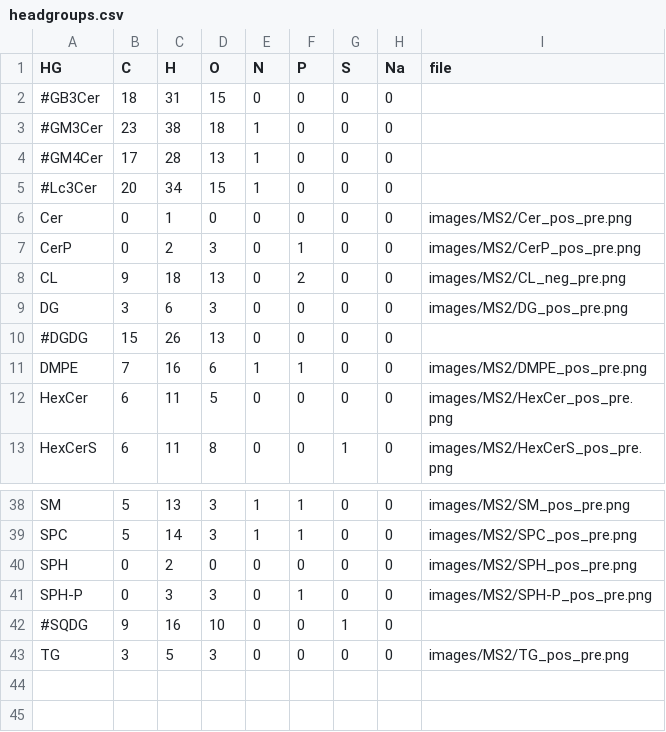
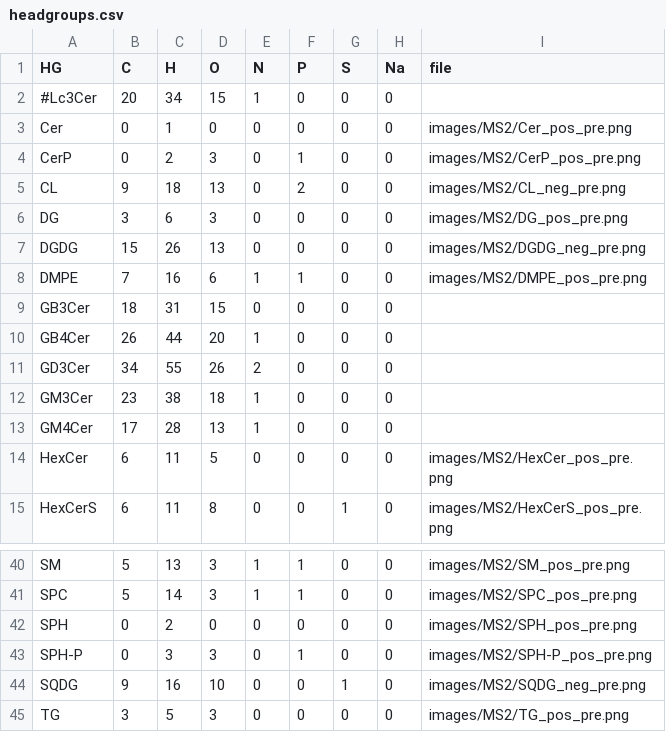
Before and after one commit to lifs-tools/lipidcreator, a CSV file: LipidCreator/data/headgroups.csv, drawn as a sheet; only a part is shown, gaps mark what is left out.

```diff
--- a/LipidCreator/data/headgroups.csv
+++ b/LipidCreator/data/headgroups.csv
@@ -1,5 +1,2 @@
 HG,C,H,O,N,P,S,Na,file
-#GB3Cer,18,31,15,0,0,0,0,
-#GM3Cer,23,38,18,1,0,0,0,
-#GM4Cer,17,28,13,1,0,0,0,
 #Lc3Cer,20,34,15,1,0,0,0,
@@ -9,4 +6,9 @@ CL,9,18,13,0,2,0,0,images/MS2/CL_neg_pre.png
 DG,3,6,3,0,0,0,0,images/MS2/DG_pos_pre.png
-#DGDG,15,26,13,0,0,0,0,
+DGDG,15,26,13,0,0,0,0,images/MS2/DGDG_neg_pre.png
 DMPE,7,16,6,1,1,0,0,images/MS2/DMPE_pos_pre.png
+GB3Cer,18,31,15,0,0,0,0,
+GB4Cer,26,44,20,1,0,0,0,
+GD3Cer,34,55,26,2,0,0,0,
+GM3Cer,23,38,18,1,0,0,0,
+GM4Cer,17,28,13,1,0,0,0,
 HexCer,6,11,5,0,0,0,0,images/MS2/HexCer_pos_pre.png
@@ -41,3 +43,3 @@ SPH,0,2,0,0,0,0,0,images/MS2/SPH_pos_pre.png
 SPH-P,0,3,3,0,1,0,0,images/MS2/SPH-P_pos_pre.png
-#SQDG,9,16,10,0,0,1,0,
+SQDG,9,16,10,0,0,1,0,images/MS2/SQDG_neg_pre.png
 TG,3,5,3,0,0,0,0,images/MS2/TG_pos_pre.png
```
Also changed, not shown: 45 other files.
